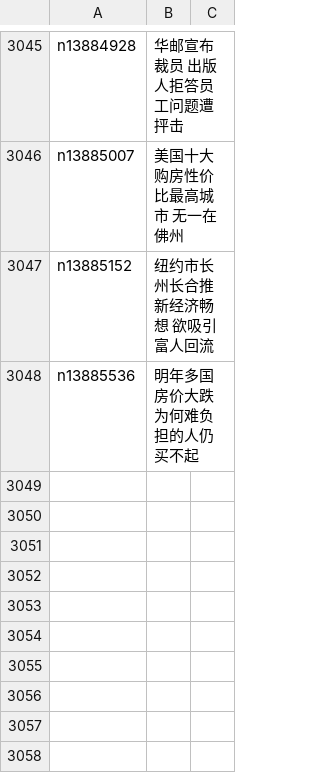
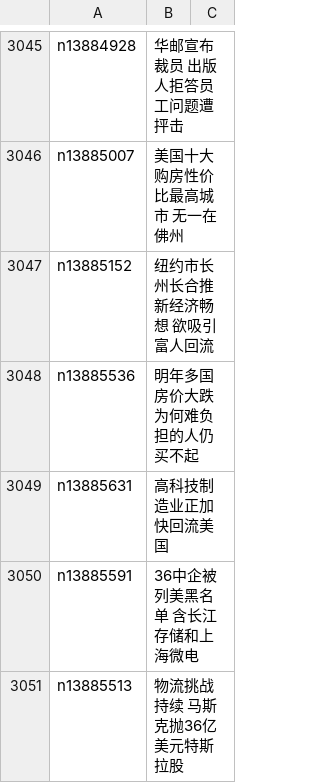
Before and after one commit to epic-marker/epoch-news, a CSV file: indexes/ncid1078158.csv, drawn as a sheet; only a part is shown, gaps mark what is left out.

```diff
--- a/indexes/ncid1078158.csv
+++ b/indexes/ncid1078158.csv
@@ -3048 +3048,4 @@ n13885152,纽约市长州长合推新经济畅想 欲吸引富人回流
 n13885536,明年多国房价大跌 为何难负担的人仍买不起
+n13885631,高科技制造业正加快回流美国
+n13885591,36中企被列美黑名单 含长江存储和上海微电
+n13885513,物流挑战持续 马斯克抛36亿美元特斯拉股
```
Also changed, not shown: indexes/ncid1078159.csv, indexes/ncid277.csv, 48 other files.
